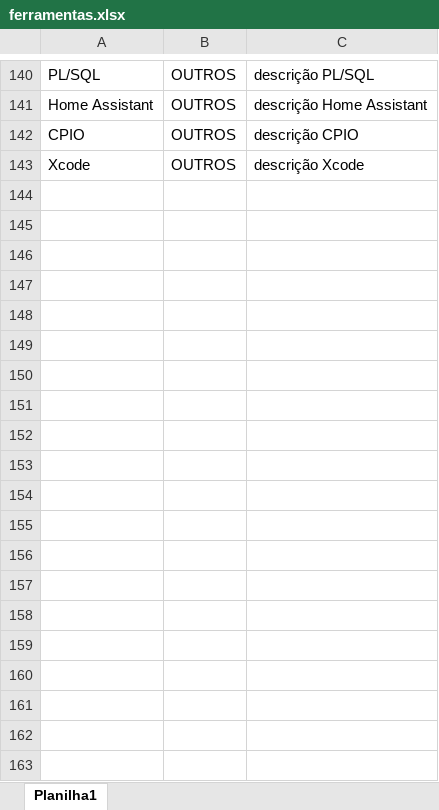
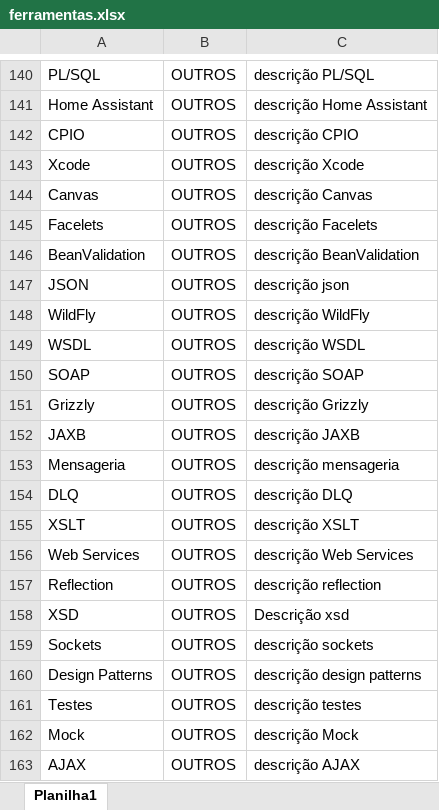
Before and after one commit to thaisandre/populaBD, an Excel workbook: ferramentas.xlsx, sheet Planilha1, drawn as a sheet; only a part is shown, gaps mark what is left out; values as stored, in another font and other column widths than the file's, no borders; the diff covers the shown part only; the diff names each change by its address in the sheet, - before the commit and + after, or states it on an @@ line.

```diff
--- a/ferramentas.xlsx (sheet Planilha1)
+++ b/ferramentas.xlsx (sheet Planilha1)
+row 144: Canvas | OUTROS | descrição Canvas
+row 145: Facelets | OUTROS | descrição Facelets
+row 146: BeanValidation | OUTROS | descrição BeanValidation
+row 147: JSON | OUTROS | descrição json
+row 148: WildFly | OUTROS | descrição WildFly
+row 149: WSDL | OUTROS | descrição WSDL
+row 150: SOAP | OUTROS | descrição SOAP
+row 151: Grizzly | OUTROS | descrição Grizzly
+row 152: JAXB | OUTROS | descrição JAXB
+row 153: Mensageria | OUTROS | descrição mensageria
+row 154: DLQ | OUTROS | descrição DLQ
+row 155: XSLT | OUTROS | descrição XSLT
+row 156: Web Services | OUTROS | descrição Web Services
+row 157: Reflection | OUTROS | descrição reflection
+row 158: XSD | OUTROS | Descrição xsd
+row 159: Sockets | OUTROS | descrição sockets
+row 160: Design Patterns | OUTROS | descrição design patterns
+row 161: Testes | OUTROS | descrição testes
+row 162: Mock | OUTROS | descrição Mock
+row 163: AJAX | OUTROS | descrição AJAX
```
Also changed, not shown: 19 added rows elsewhere in this sheet, carreiras.xlsx, cursos.xlsx, 12 other files.
